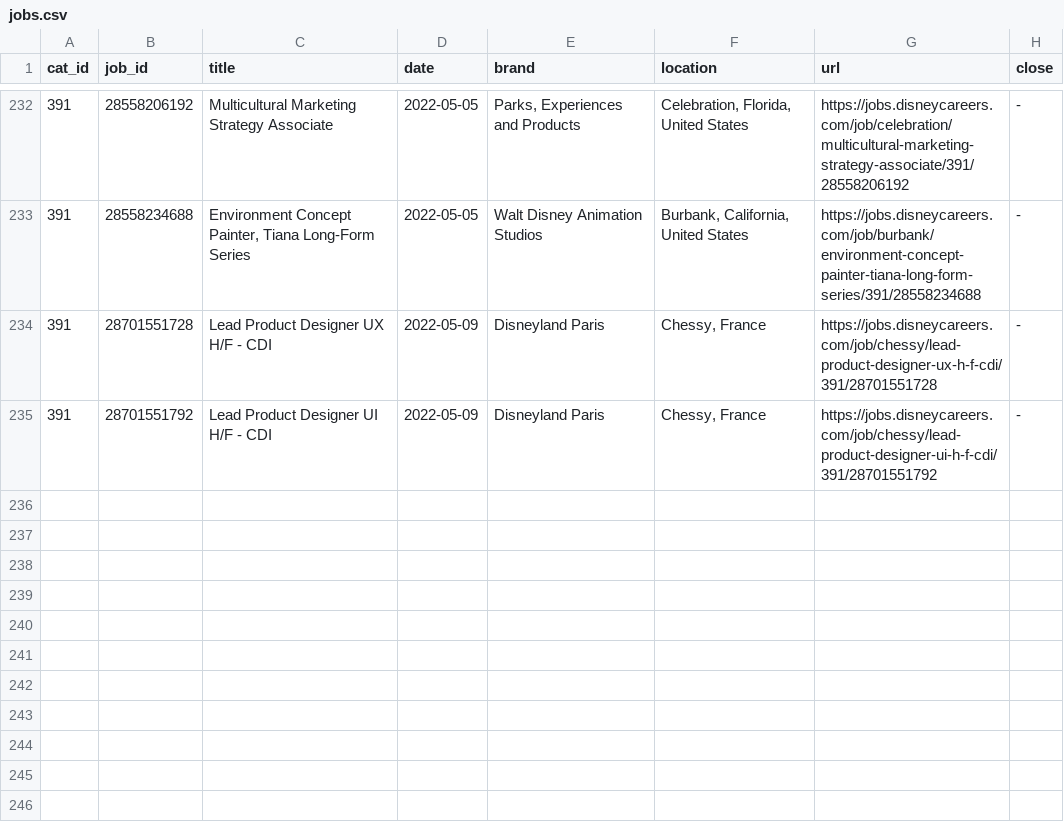
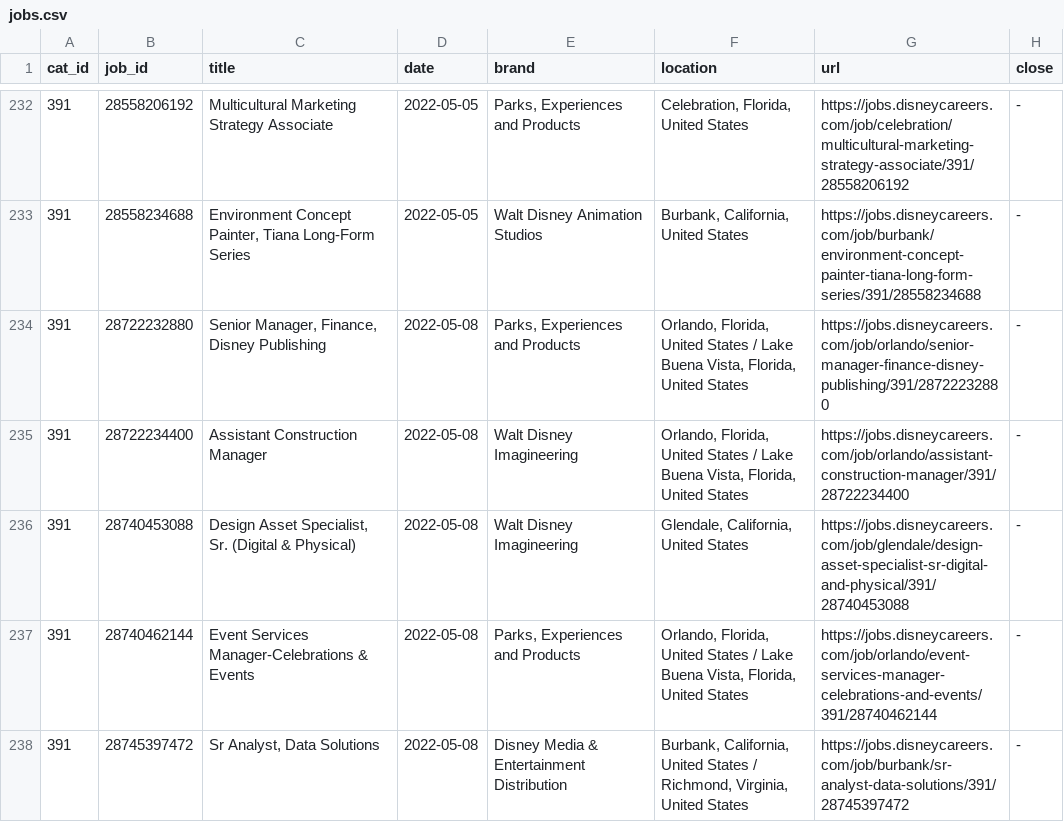
Before and after one commit to dpasse/monte, a CSV file: data/disney/jobs.csv, drawn as a sheet; only a part is shown, gaps mark what is left out; the shorter side is filled out with more unchanged rows; the diff covers the shown part only.

```diff
--- a/data/disney/jobs.csv
+++ b/data/disney/jobs.csv
@@ -233 +233,6 @@ cat_id,job_id,title,date,brand,location,url,close
 391,28558234688,"Environment Concept Painter, Tiana Long-Form Series",2022-05-05,Walt Disney Animation Studios,"Burbank, California, United States",https://jobs.disneycareers.com/job/burbank/environment-concept-painter-tiana-long-form-series/391/28558234688,-
+391,28722232880,"Senior Manager, Finance, Disney Publishing",2022-05-08,"Parks, Experiences and Products","Orlando, Florida, United States / Lake Buena Vista, Florida, United States",https://jobs.disneycareers.com/job/orlando/senior-manager-finance-disney-publishing/391/28722232880,-
+391,28722234400,Assistant Construction Manager,2022-05-08,Walt Disney Imagineering,"Orlando, Florida, United States / Lake Buena Vista, Florida, United States",https://jobs.disneycareers.com/job/orlando/assistant-construction-manager/391/28722234400,-
+391,28740453088,"Design Asset Specialist, Sr. (Digital & Physical)",2022-05-08,Walt Disney Imagineering,"Glendale, California, United States",https://jobs.disneycareers.com/job/glendale/design-asset-specialist-sr-digital-and-physical/391/28740453088,-
+391,28740462144,Event Services Manager-Celebrations & Events,2022-05-08,"Parks, Experiences and Products","Orlando, Florida, United States / Lake Buena Vista, Florida, United States",https://jobs.disneycareers.com/job/orlando/event-services-manager-celebrations-and-events/391/28740462144,-
+391,28745397472,"Sr Analyst, Data Solutions",2022-05-08,Disney Media & Entertainment Distribution,"Burbank, California, United States / Richmond, Virginia, United States",https://jobs.disneycareers.com/job/burbank/sr-analyst-data-solutions/391/28745397472,-
```
Also changed, not shown: 2 added rows and 29 edited cells elsewhere in this file, data/disney/imagineering_jobs.csv, 8 other files.
